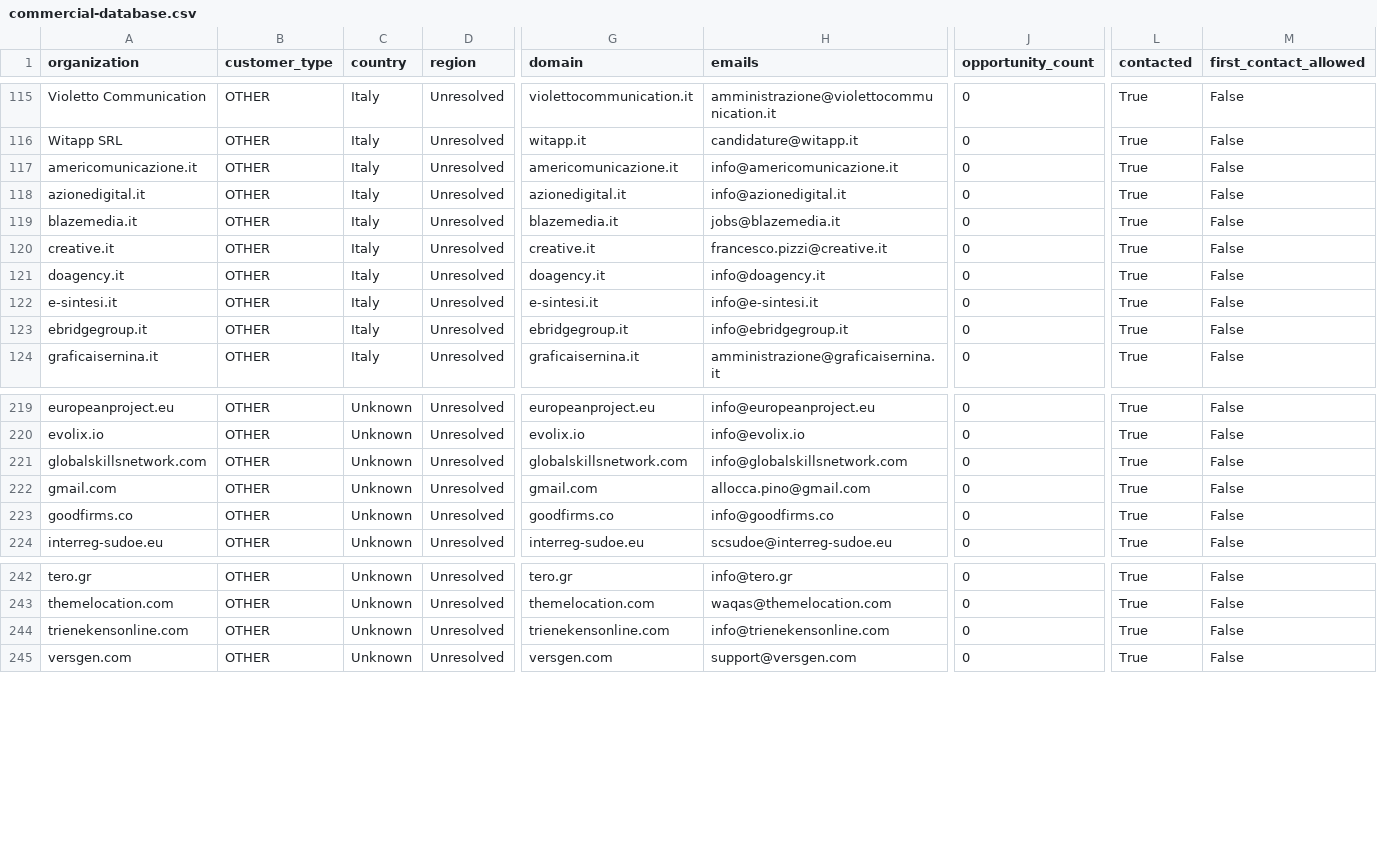
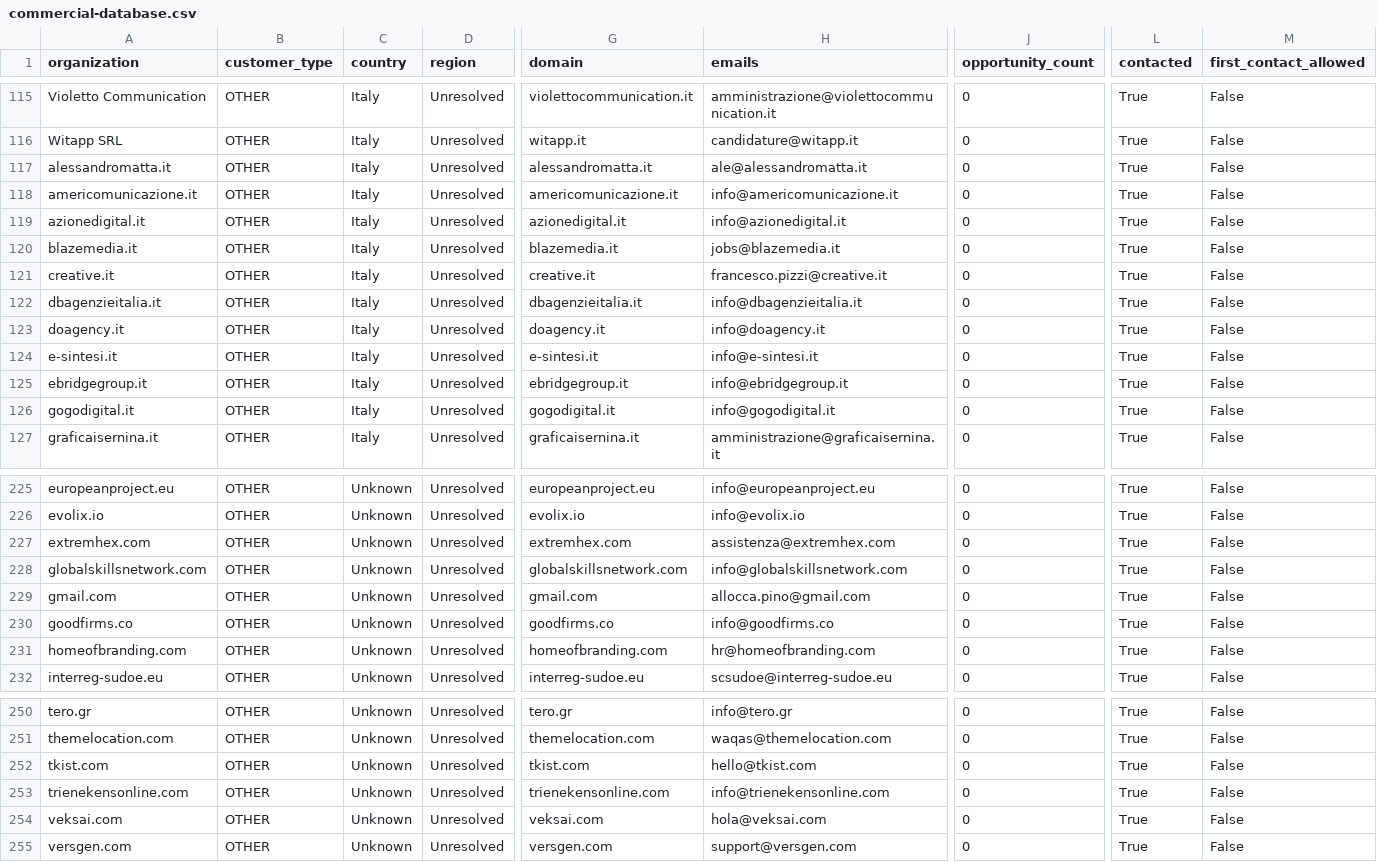
Before and after one commit to pinolissimo/vds-commercial-intelligence, a CSV file: api/v1/commercial-database.csv, drawn as a sheet; only a part is shown, gaps mark what is left out; rows hold the shown columns only; the diff covers the shown part only; the diff names each change by its address in the sheet, - before the commit and + after, or states it on an @@ line.

```diff
--- a/api/v1/commercial-database.csv
+++ b/api/v1/commercial-database.csv
+row 117: alessandromatta.it | OTHER | Italy | Unresolved | alessandromatta.it | ale@alessandromatta.it | 0 | True | False
+row 122: dbagenzieitalia.it | OTHER | Italy | Unresolved | dbagenzieitalia.it | info@dbagenzieitalia.it | 0 | True | False
+row 126: gogodigital.it | OTHER | Italy | Unresolved | gogodigital.it | info@gogodigital.it | 0 | True | False
+row 227: extremhex.com | OTHER | Unknown | Unresolved | extremhex.com | assistenza@extremhex.com | 0 | True | False
+row 231: homeofbranding.com | OTHER | Unknown | Unresolved | homeofbranding.com | hr@homeofbranding.com | 0 | True | False
+row 252: tkist.com | OTHER | Unknown | Unresolved | tkist.com | hello@tkist.com | 0 | True | False
+row 254: veksai.com | OTHER | Unknown | Unresolved | veksai.com | hola@veksai.com | 0 | True | False
```
Also changed, not shown: 3 added rows elsewhere in this file, 10 other files.
